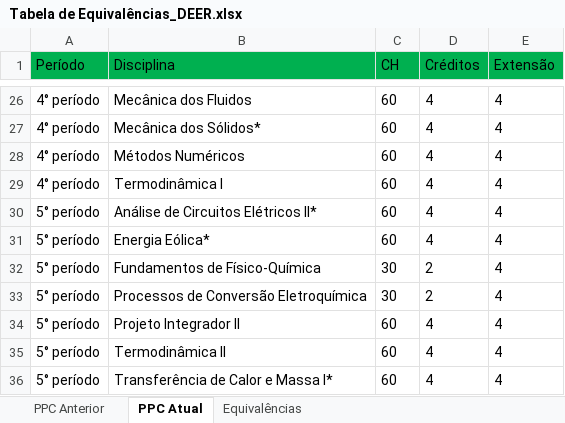
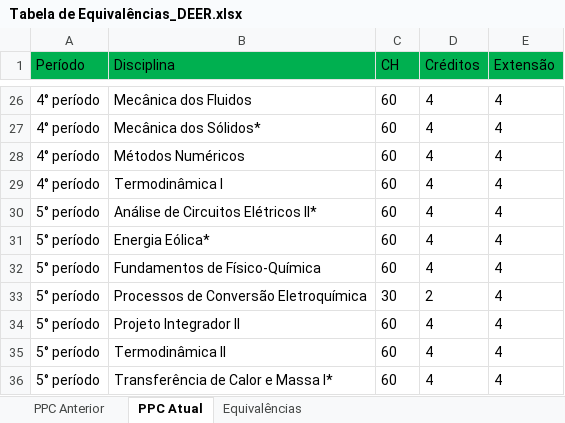
Before and after one commit to memoria-auxiliar/ppc_deer, an Excel workbook: dados/Tabela de Equivalências_DEER.xlsx, sheet PPC Atual, drawn as a sheet; only a part is shown, gaps mark what is left out; values as stored, in another font and other column widths than the file's, no borders; the diff names each change by its address in the sheet, - before the commit and + after, or states it on an @@ line.

Commit message:
Correção em Fundamentos de Físico-Química...

```diff
--- a/dados/Tabela de Equivalências_DEER.xlsx (sheet PPC Atual)
+++ b/dados/Tabela de Equivalências_DEER.xlsx (sheet PPC Atual)
-C32 (CH): 30
+C32 (CH): 60
-D32 (Créditos): 2
+D32 (Créditos): 4
```
